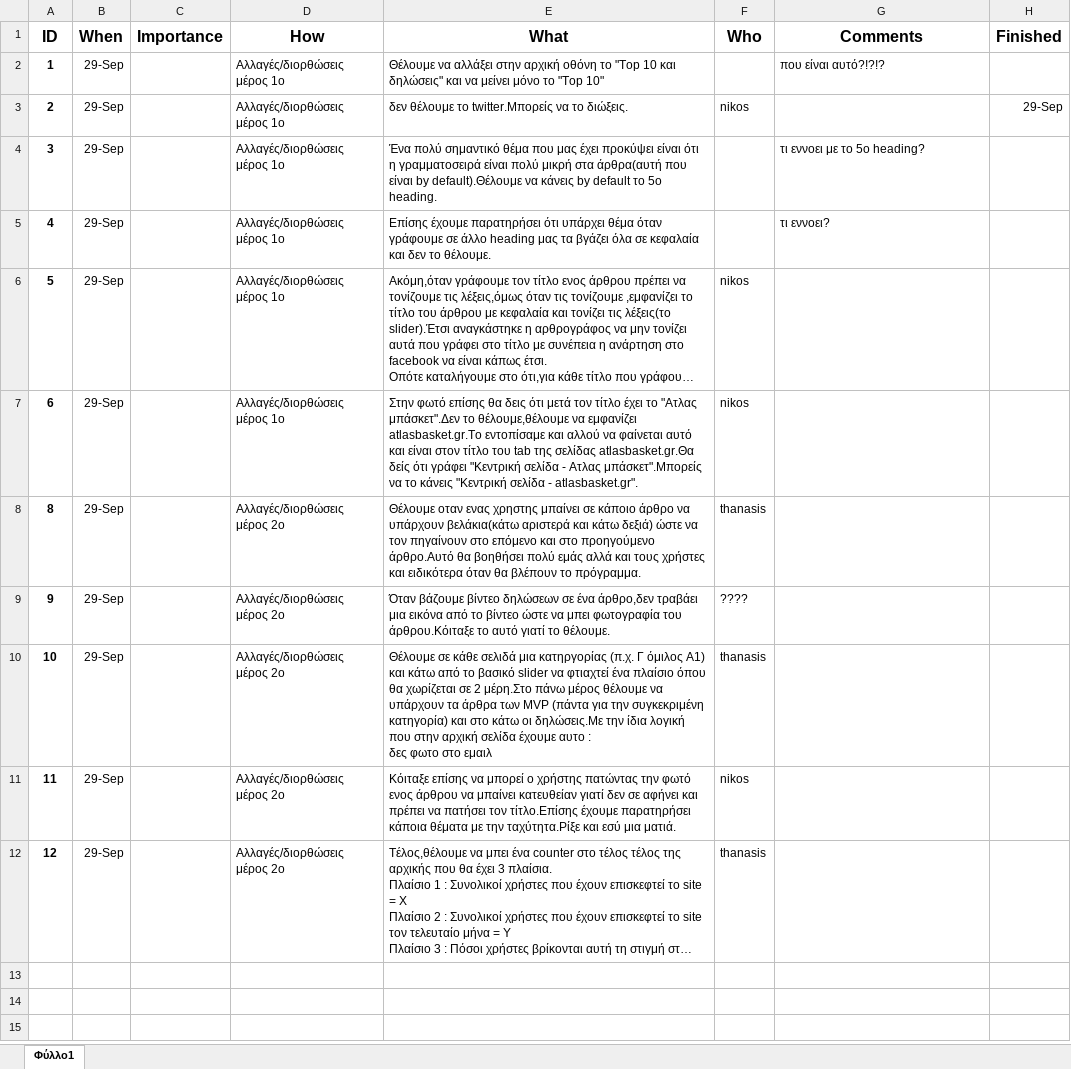
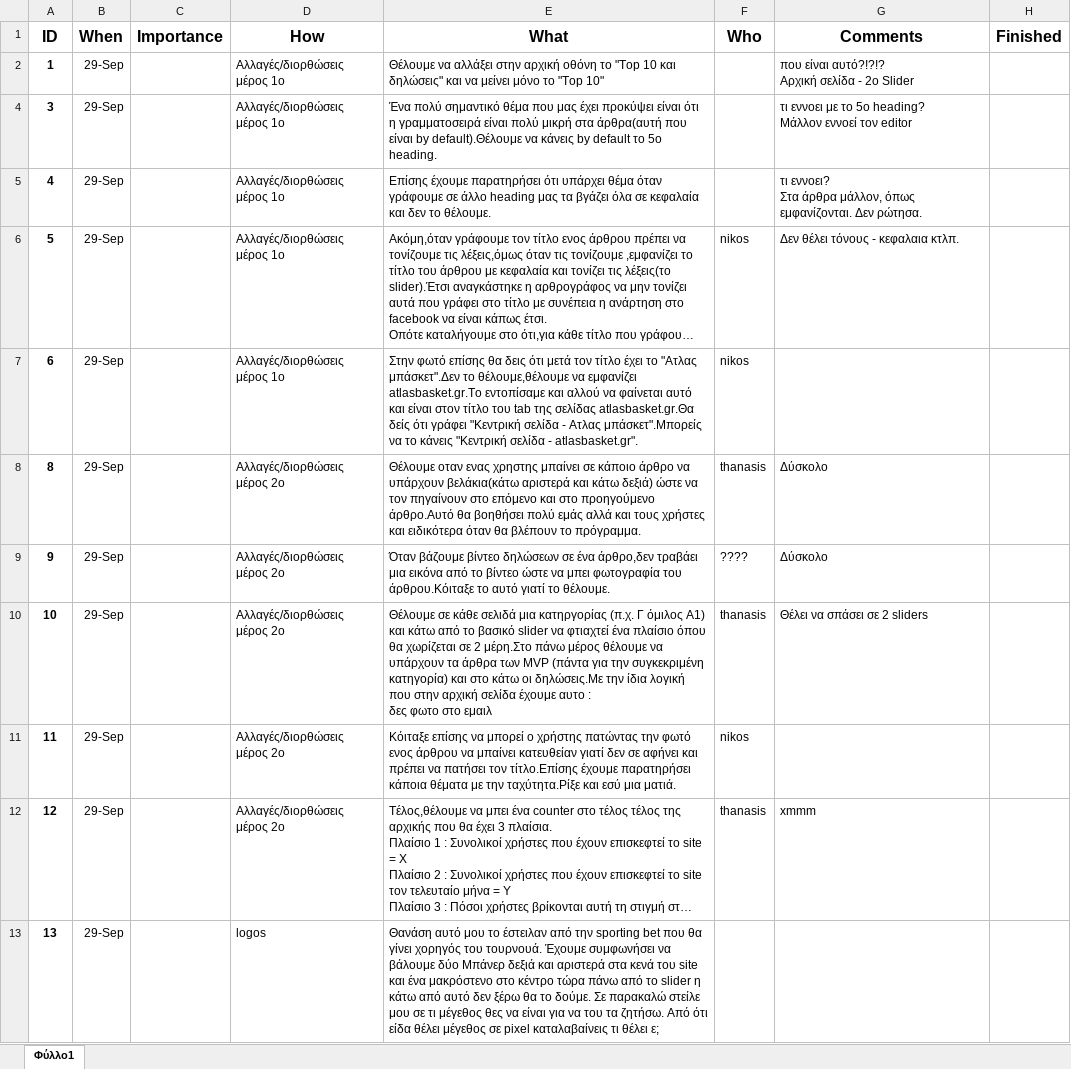
Before and after one commit to Tsiftelis-Thanasis/AtlasForms3, an Excel workbook: ToDo/ToDo.xlsx, sheet Φύλλο1, drawn as a sheet; long unchanged cells end in …; values as stored, in another font and other column widths than the file's, no borders; removed rows and columns are numbered as before the commit, all else as after; ↵ is a line break in a cell; the diff names each change by its address in the sheet, - before the commit and + after, or states it on an @@ line.

Commit message:
updated todo list

```diff
--- a/ToDo/ToDo.xlsx (sheet Φύλλο1)
+++ b/ToDo/ToDo.xlsx (sheet Φύλλο1)
-G2 (Comments): που είναι αυτό?!?!?
+G2 (Comments): που είναι αυτό?!?!? ↵ Αρχική σελίδα - 2ο Slider
@@ row 3 hidden: 2 | 29-Sep |  | Αλλαγές/διορθώσεις μέρος 1ο | δεν θέλουμε το twitter.Μπορείς να το διώξεις. | nikos |  | 29-Sep @@
-G4 (Comments): τι εννοει με το 5ο heading?
+G4 (Comments): τι εννοει με το 5ο heading? ↵ Μάλλον εννοεί τον editor
-G5 (Comments): τι εννοει?
+G5 (Comments): τι εννοει? ↵ Στα άρθρα μάλλον, όπως εμφανίζονται. Δεν ρώτησα.
-G6 (Comments): (empty)
+G6 (Comments): Δεν θέλει τόνους - κεφαλαια κτλπ.
-G8:G9 (Comments): (empty)
+G8:G9 (Comments): Δύσκολο
-G10 (Comments): (empty)
+G10 (Comments): Θέλει να σπάσει σε 2 sliders
-G12 (Comments): (empty)
+G12 (Comments): xmmm
+row 13: 13 | 29-Sep |  | logos | Θανάση αυτό μου το έστειλαν από την sporting bet που θα γίνει χορηγός του τουρνουά. Έχουμε συμφωνήσει να βάλουμε δύο Μπάνερ δεξιά και αριστερά στα κενά του site και ένα μακρόστενο στο κέντρο τώρα πάνω από το slider η κάτω από αυτό δεν ξέρω θα το δούμε. Σε παρακαλώ στείλε μου σε τι μέγεθος θες να είναι για να του τα ζητήσω. Από ότι είδα θέλει μέγεθος σε pixel καταλαβαίνεις τι θέλει ε;
```
Also changed, not shown: 2 other files.
